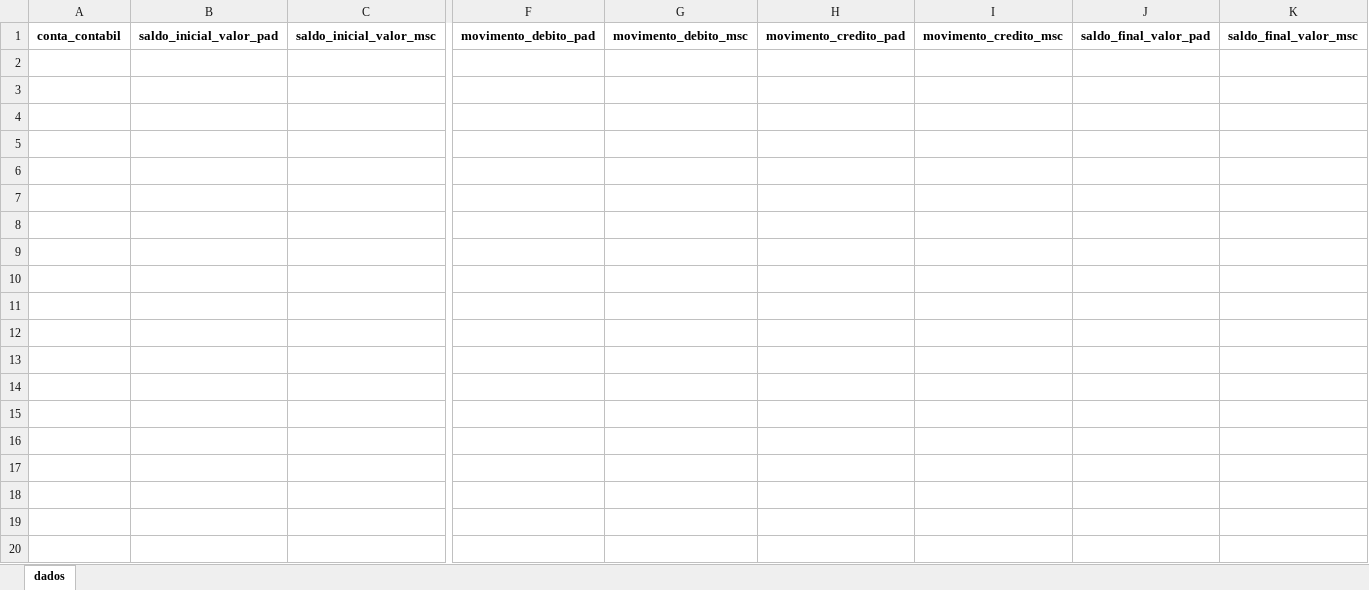
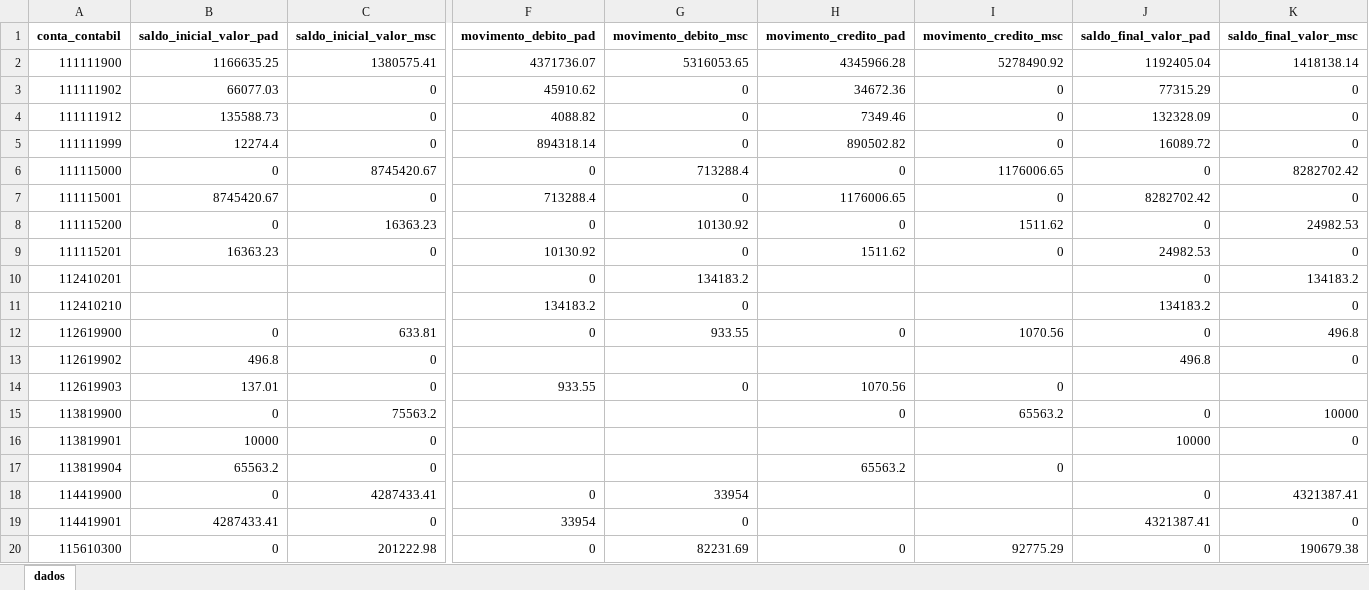
Before and after one commit to everton3x/msc-conferencia, an Excel workbook: output/teste-valores-balver-msc.xlsx, sheet dados, drawn as a sheet; only a part is shown, gaps mark what is left out; values as stored, in another font and other column widths than the file's, no borders; rows hold the shown columns only; the diff covers the shown part only; the diff names each change by its address in the sheet, - before the commit and + after, or states it on an @@ line.

```diff
--- a/output/teste-valores-balver-msc.xlsx (sheet dados)
+++ b/output/teste-valores-balver-msc.xlsx (sheet dados)
+row 2: 111111900 | 1166635.25 | 1380575.41 | 4371736.07 | 5316053.65 | 4345966.28 | 5278490.92 | 1192405.04 | 1418138.14
+row 3: 111111902 | 66077.03 | 0 | 45910.62 | 0 | 34672.36 | 0 | 77315.29 | 0
+row 4: 111111912 | 135588.73 | 0 | 4088.82 | 0 | 7349.46 | 0 | 132328.09 | 0
+row 5: 111111999 | 12274.4 | 0 | 894318.14 | 0 | 890502.82 | 0 | 16089.72 | 0
+row 6: 111115000 | 0 | 8745420.67 | 0 | 713288.4 | 0 | 1176006.65 | 0 | 8282702.42
+row 7: 111115001 | 8745420.67 | 0 | 713288.4 | 0 | 1176006.65 | 0 | 8282702.42 | 0
+row 8: 111115200 | 0 | 16363.23 | 0 | 10130.92 | 0 | 1511.62 | 0 | 24982.53
+row 9: 111115201 | 16363.23 | 0 | 10130.92 | 0 | 1511.62 | 0 | 24982.53 | 0
+row 10: 112410201 |  |  | 0 | 134183.2 |  |  | 0 | 134183.2
+row 11: 112410210 |  |  | 134183.2 | 0 |  |  | 134183.2 | 0
+row 12: 112619900 | 0 | 633.81 | 0 | 933.55 | 0 | 1070.56 | 0 | 496.8
+row 13: 112619902 | 496.8 | 0 |  |  |  |  | 496.8 | 0
+row 14: 112619903 | 137.01 | 0 | 933.55 | 0 | 1070.56 | 0
+row 15: 113819900 | 0 | 75563.2 |  |  | 0 | 65563.2 | 0 | 10000
+row 16: 113819901 | 10000 | 0 |  |  |  |  | 10000 | 0
+row 17: 113819904 | 65563.2 | 0 |  |  | 65563.2 | 0
+row 18: 114419900 | 0 | 4287433.41 | 0 | 33954 |  |  | 0 | 4321387.41
+row 19: 114419901 | 4287433.41 | 0 | 33954 | 0 |  |  | 4321387.41 | 0
+row 20: 115610300 | 0 | 201222.98 | 0 | 82231.69 | 0 | 92775.29 | 0 | 190679.38
```
Also changed, not shown: 227 added rows elsewhere in this sheet, cache/balver.xlsx, cache/msc_atual.xlsx, 11 other files.
